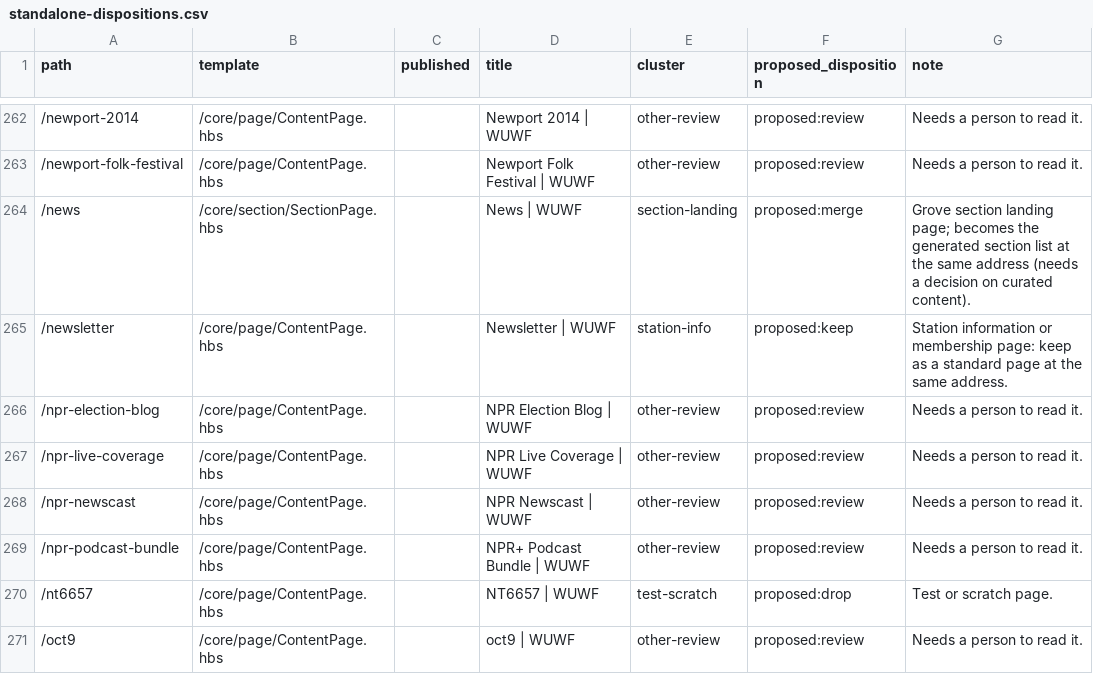
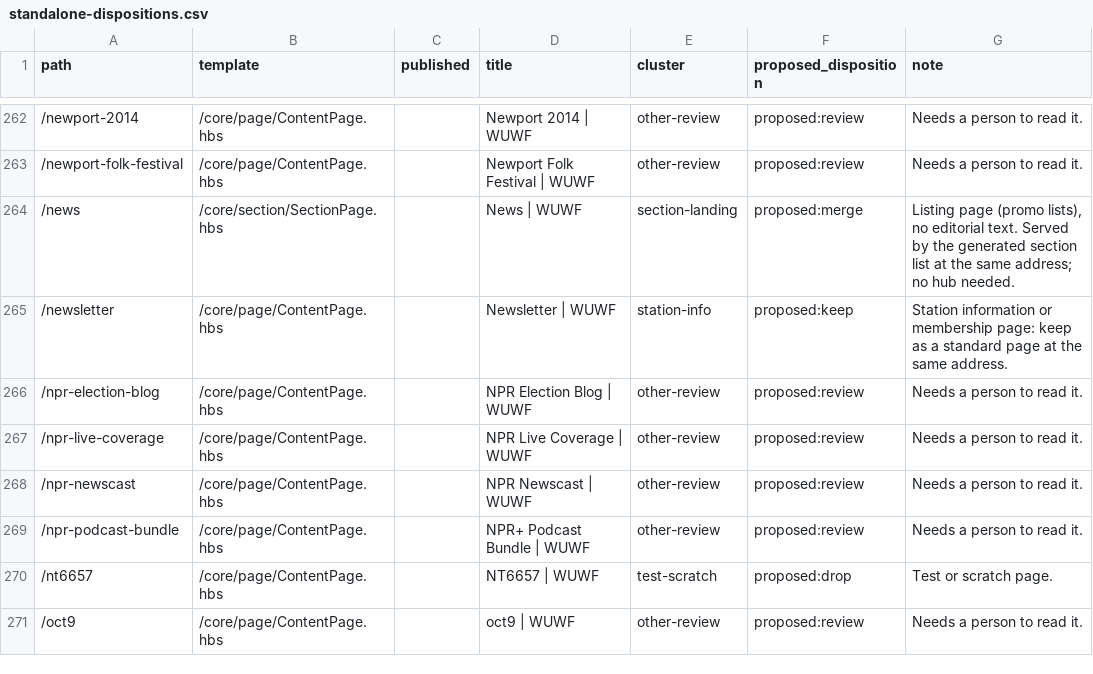
Before and after one commit to wuwfdevs/portal, a CSV file: apps/site/census/url-inventory/standalone-dispositions.csv, drawn as a sheet; only a part is shown, gaps mark what is left out; the diff covers the shown part only.

```diff
--- a/apps/site/census/url-inventory/standalone-dispositions.csv
+++ b/apps/site/census/url-inventory/standalone-dispositions.csv
@@ -263,3 +263,3 @@ path,template,published,title,cluster,proposed_disposition,note
 /newport-folk-festival,/core/page/ContentPage.hbs,,Newport Folk Festival | WUWF,other-review,proposed:review,Needs a person to read it.
-/news,/core/section/SectionPage.hbs,,News | WUWF,section-landing,proposed:merge,Grove section landing page; becomes the generated section list at the same address (needs a decision on curated content).
+/news,/core/section/SectionPage.hbs,,News | WUWF,section-landing,proposed:merge,"Listing page (promo lists), no editorial text. Served by the generated section list at the same address; no hub needed."
 /newsletter,/core/page/ContentPage.hbs,,Newsletter | WUWF,station-info,proposed:keep,Station information or membership page: keep as a standard page at the same address.
```
Also changed, not shown: 27 edited cells elsewhere in this file, 1 other file.
